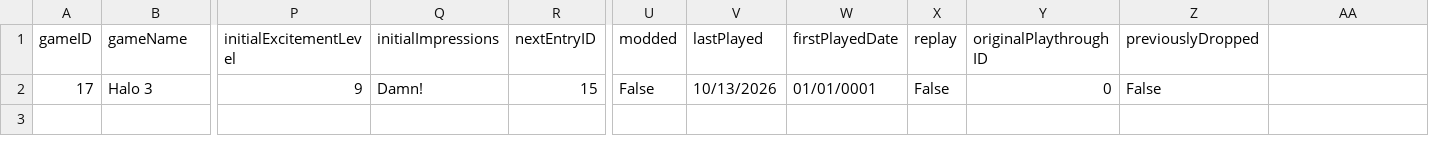
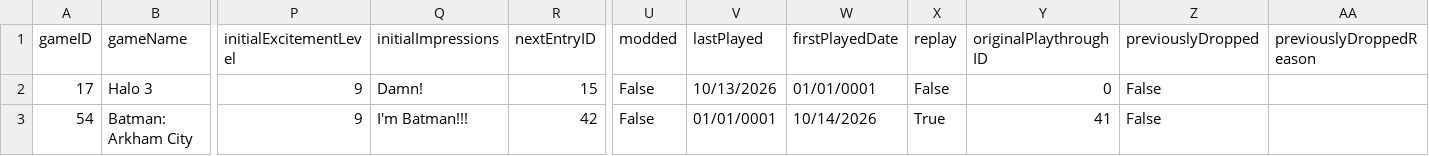
Before and after one commit to CandlelitGreg/Game_Tracker_CLI_App, a CSV file: saveFiles/currentGames_20261014120045.csv, drawn as a sheet; only a part is shown, gaps mark what is left out; rows hold the shown columns only; the diff names each change by its address in the sheet, - before the commit and + after, or states it on an @@ line.

Commit message:
R: Finished adding replay functionality

```diff
--- a/saveFiles/currentGames_20261014120045.csv
+++ b/saveFiles/currentGames_20261014120045.csv
-AA1: (empty)
+AA1: previouslyDroppedReason
+row 3: 54 | Batman: Arkham City | 9 | I'm Batman!!! | 42 | False | 01/01/0001 | 10/14/2026 | True | 41 | False
```
Also changed, not shown: saveFiles/Game_Tracker_Settings_Info.csv, saveFiles/completedGames_20261014120045.csv, 15 other files.
